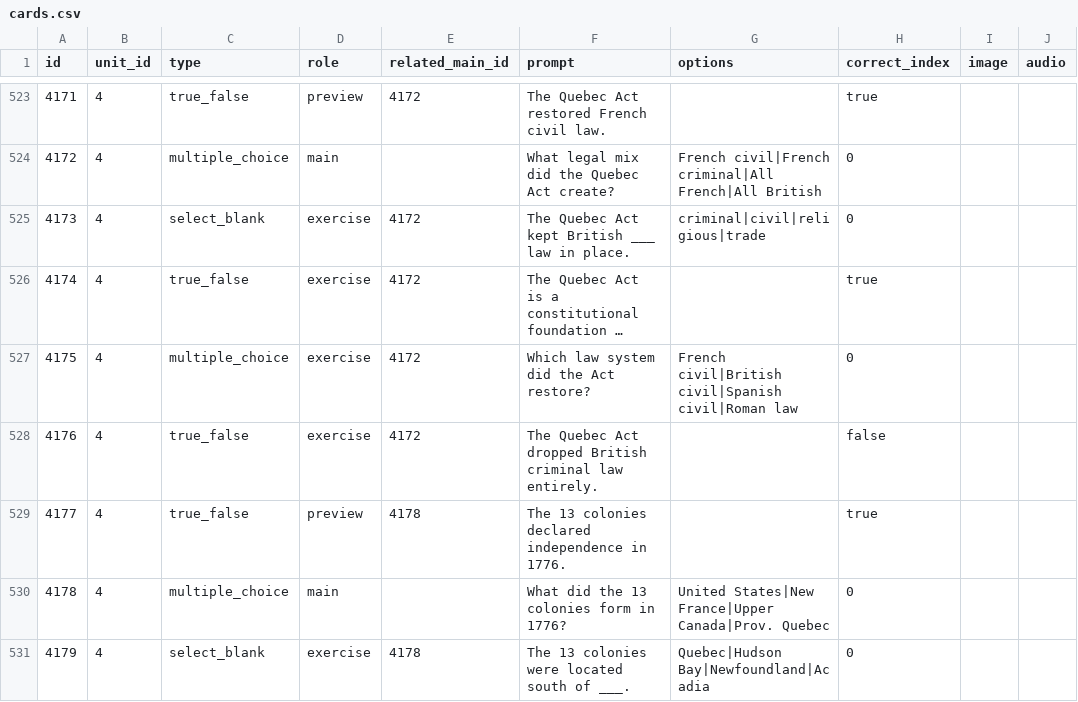
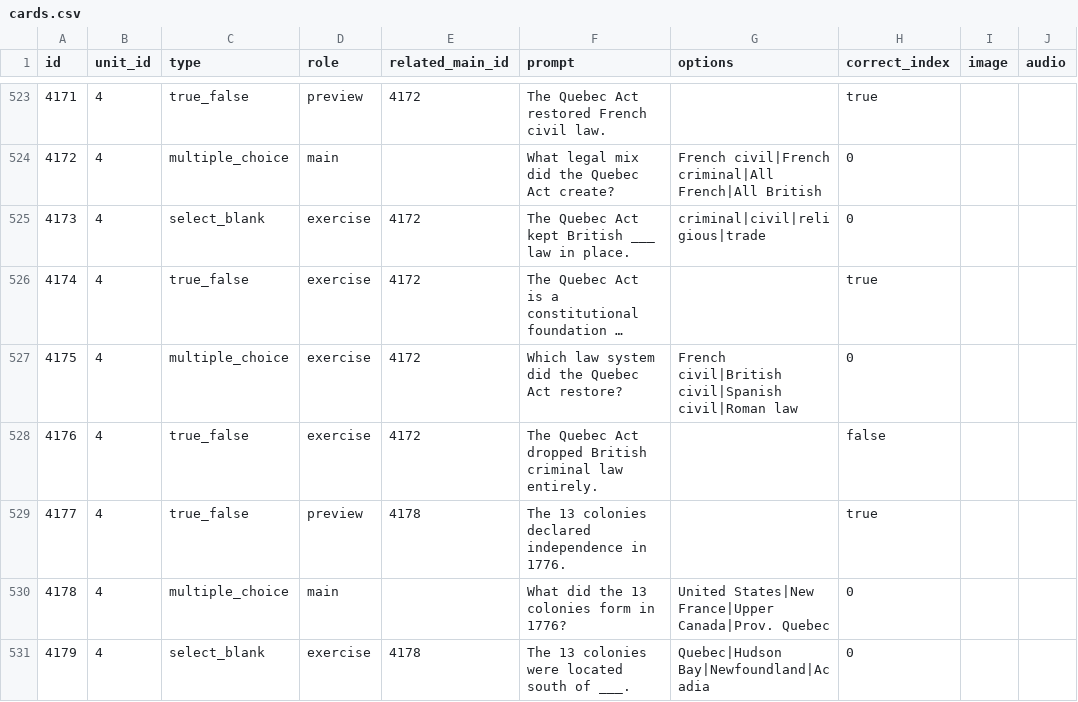
Before and after one commit to yaaddi-courses/canadian-citizenship, a CSV file: source/cards.csv, drawn as a sheet; only a part is shown, gaps mark what is left out; long unchanged cells end in …; the diff covers the shown part only; the diff names each change by its address in the sheet, - before the commit and + after, or states it on an @@ line.

```diff
--- a/source/cards.csv
+++ b/source/cards.csv
-F527 (prompt): Which law system did the Act restore?
+F527 (prompt): Which law system did the Quebec Act restore?
```
Also changed, not shown: 5 edited cells elsewhere in this file, 1 other file.
